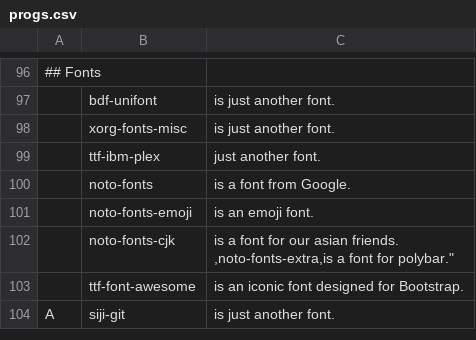
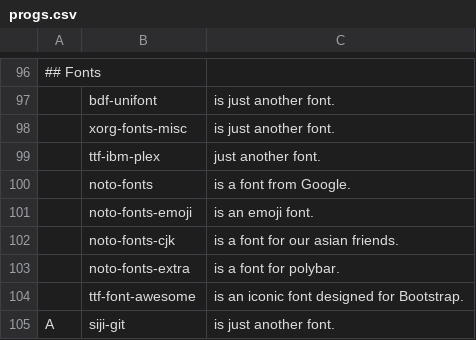
Before and after one commit to suiljex/dotfiles, a CSV file: .dotfiles/progs.csv, drawn as a sheet; only a part is shown, gaps mark what is left out; ↵ is a line break in a cell; the diff names each change by its address in the sheet, - before the commit and + after, or states it on an @@ line.

Commit message:
fix typo

```diff
--- a/.dotfiles/progs.csv
+++ b/.dotfiles/progs.csv
-C102: …asian friends. ↵ ,noto-fonts-extra,is a font for polybar."
+C102: …asian friends.
+row 103:  | noto-fonts-extra | is a font for polybar.
```
